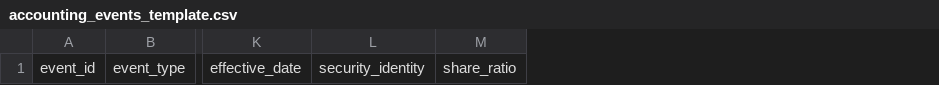
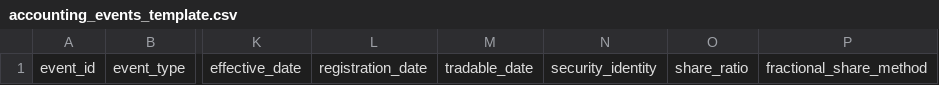
Before and after one commit to RealTapeL/cehuan-quant, a CSV file: examples/accounting_events_template.csv, drawn as a sheet; only a part is shown, gaps mark what is left out; the diff names each change by its address in the sheet, - before the commit and + after, or states it on an @@ line.

Commit message:
Schedule share distributions and audit fill overlaps

```diff
--- a/examples/accounting_events_template.csv
+++ b/examples/accounting_events_template.csv
+column L, row 1: registration_date
+column M, row 1: tradable_date
+column P, row 1: fractional_share_method
```
Also changed, not shown: 20 other files.
